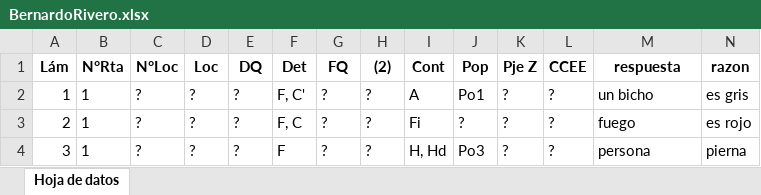
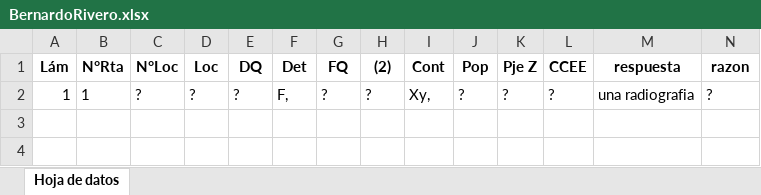
Before and after one commit to BernardoRivero/ZZulliger, an Excel workbook: files/BernardoRivero.xlsx, sheet Hoja de datos, drawn as a sheet; values as stored, in another font and other column widths than the file's, no borders; the diff names each change by its address in the sheet, - before the commit and + after, or states it on an @@ line.

```diff
--- a/files/BernardoRivero.xlsx (sheet Hoja de datos)
+++ b/files/BernardoRivero.xlsx (sheet Hoja de datos)
-F2 (Det): F, C'
+F2 (Det): F,
-I2 (Cont): A
+I2 (Cont): Xy,
-J2 (Pop): Po1
+J2 (Pop): ?
-M2 (respuesta): un bicho
+M2 (respuesta): una radiografia
-N2 (razon): es gris
+N2 (razon): ?
-row 3: 2 | 1 | ? | ? | ? | F, C | ? | ? | Fi | ? | ? | ? | fuego | es rojo
-row 4: 3 | 1 | ? | ? | ? | F | ? | ? | H, Hd | Po3 | ? | ? | persona | pierna
```
Also changed, not shown: 4 other files.
